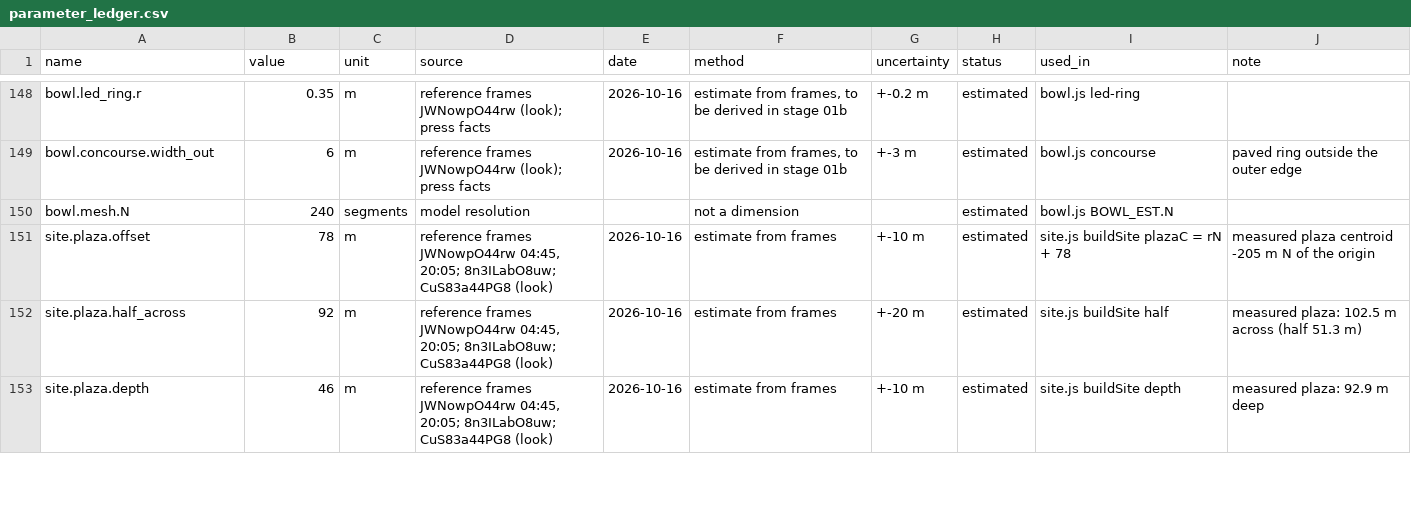
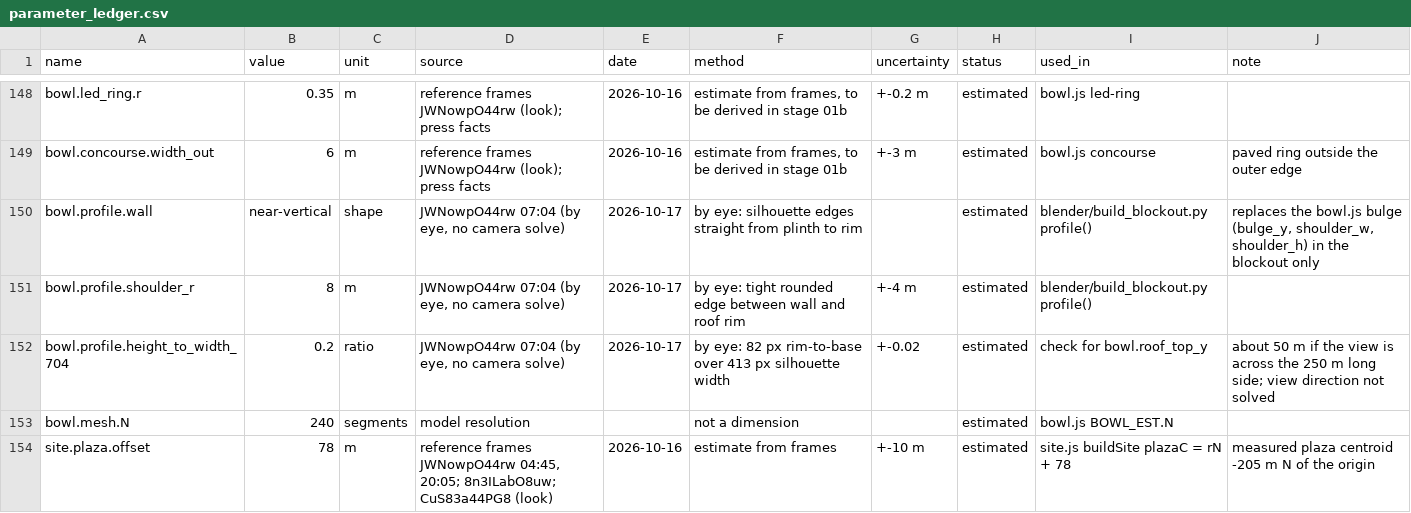
Before and after one commit to M5-Engineering-PLC/talanta-twin, a CSV file: gis/parameter_ledger.csv, drawn as a sheet; only a part is shown, gaps mark what is left out; the shorter side is filled out with more unchanged rows.

Commit message:
Stage 01b fallback: near-vertical wall by eye against 07:04
No camera solved: the historian frames show no pitch markings, and the
07:04 aerial has no identifiable ground-level W1b point. Per Munene's
rule, the blockout wall is fixed by eye (straight wall, 8 m shoulder)
and labelled estimated in the ledger (3 new rows); heights stay
estimated. G2 still passes. Before/after Workbench renders in pass_02.

```diff
--- a/gis/parameter_ledger.csv
+++ b/gis/parameter_ledger.csv
@@ -149,2 +149,5 @@ bowl.led_ring.r,0.35,m,reference frames JWNowpO44rw (look); press facts,2026-10-
 bowl.concourse.width_out,6,m,reference frames JWNowpO44rw (look); press facts,2026-10-16,"estimate from frames, to be derived in stage 01b",+-3 m,estimated,bowl.js concourse,paved ring outside the outer edge
+bowl.profile.wall,near-vertical,shape,"JWNowpO44rw 07:04 (by eye, no camera solve)",2026-10-17,by eye: silhouette edges straight from plinth to rim,,estimated,blender/build_blockout.py profile(),"replaces the bowl.js bulge (bulge_y, shoulder_w, shoulder_h) in the blockout only"
+bowl.profile.shoulder_r,8,m,"JWNowpO44rw 07:04 (by eye, no camera solve)",2026-10-17,by eye: tight rounded edge between wall and roof rim,+-4 m,estimated,blender/build_blockout.py profile(),
+bowl.profile.height_to_width_704,0.2,ratio,"JWNowpO44rw 07:04 (by eye, no camera solve)",2026-10-17,by eye: 82 px rim-to-base over 413 px silhouette width,+-0.02,estimated,check for bowl.roof_top_y,about 50 m if the view is across the 250 m long side; view direction not solved
 bowl.mesh.N,240,segments,model resolution,,not a dimension,,estimated,bowl.js BOWL_EST.N,
```
Also changed, not shown: 15 other files.
